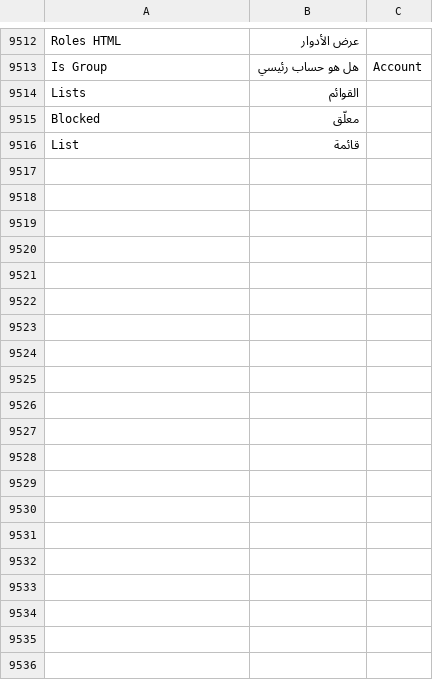
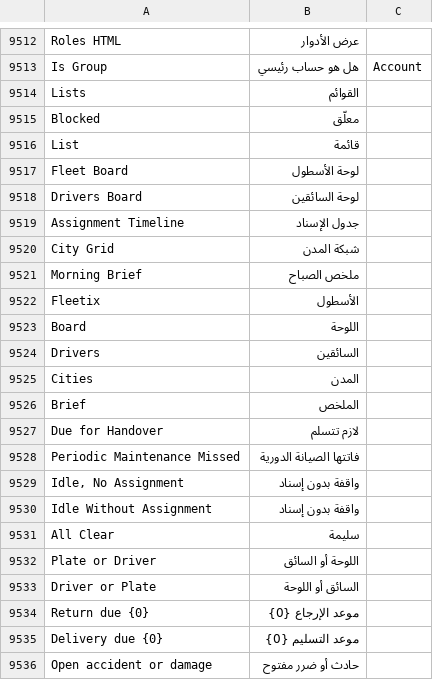
Before and after one commit to iabodysa/fleetix, a CSV file: fleetix/translations/ar.csv, drawn as a sheet; only a part is shown, gaps mark what is left out; the diff covers the shown part only.

Commit message:
feat: fleet board page and single workspace

```diff
--- a/fleetix/translations/ar.csv
+++ b/fleetix/translations/ar.csv
@@ -9522 +9522,21 @@ Blocked,معلّق
 List,قائمة
+Fleet Board,لوحة الأسطول
+Drivers Board,لوحة السائقين
+Assignment Timeline,جدول الإسناد
+City Grid,شبكة المدن
+Morning Brief,ملخص الصباح
+Fleetix,الأسطول
+Board,اللوحة
+Drivers,السائقين
+Cities,المدن
+Brief,الملخص
+Due for Handover,لازم تتسلم
+Periodic Maintenance Missed,فاتتها الصيانة الدورية
+"Idle, No Assignment",واقفة بدون إسناد
+Idle Without Assignment,واقفة بدون إسناد
+All Clear,سليمة
+Plate or Driver,اللوحة أو السائق
+Driver or Plate,السائق أو اللوحة
+Return due {0},موعد الإرجاع {0}
+Delivery due {0},موعد التسليم {0}
+Open accident or damage,حادث أو ضرر مفتوح
```
Also changed, not shown: 41 added rows elsewhere in this file, 37 other files.
